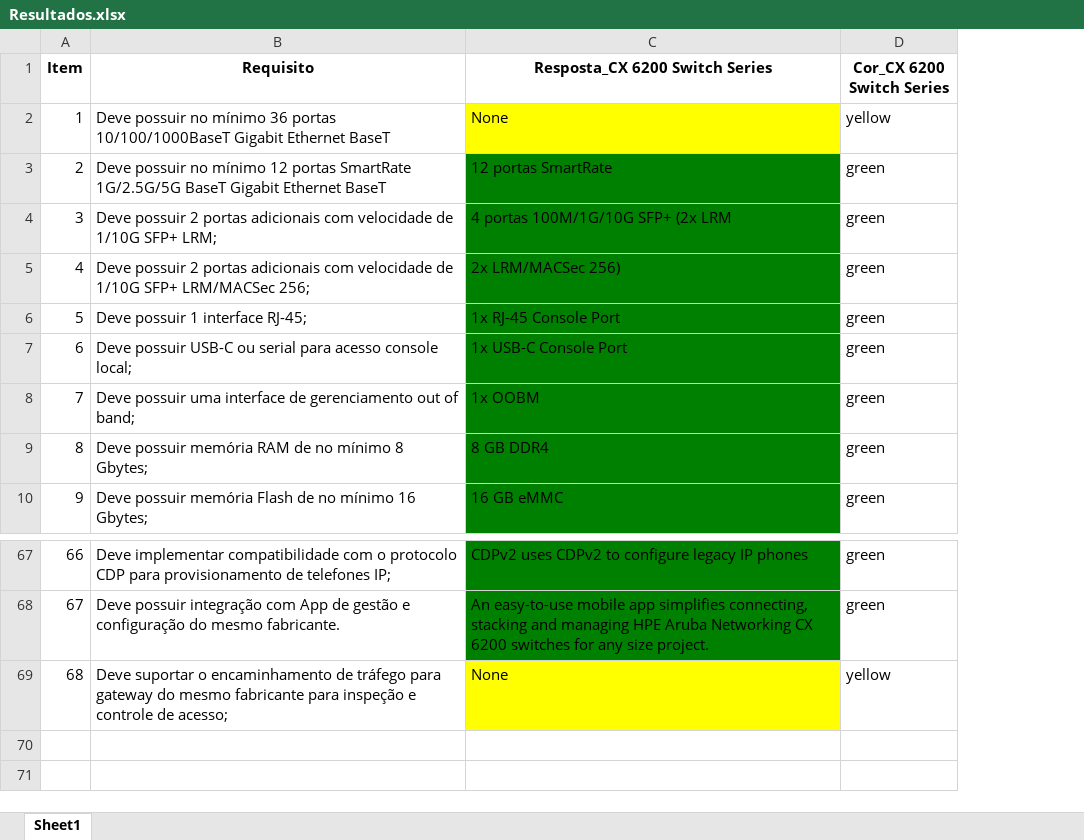
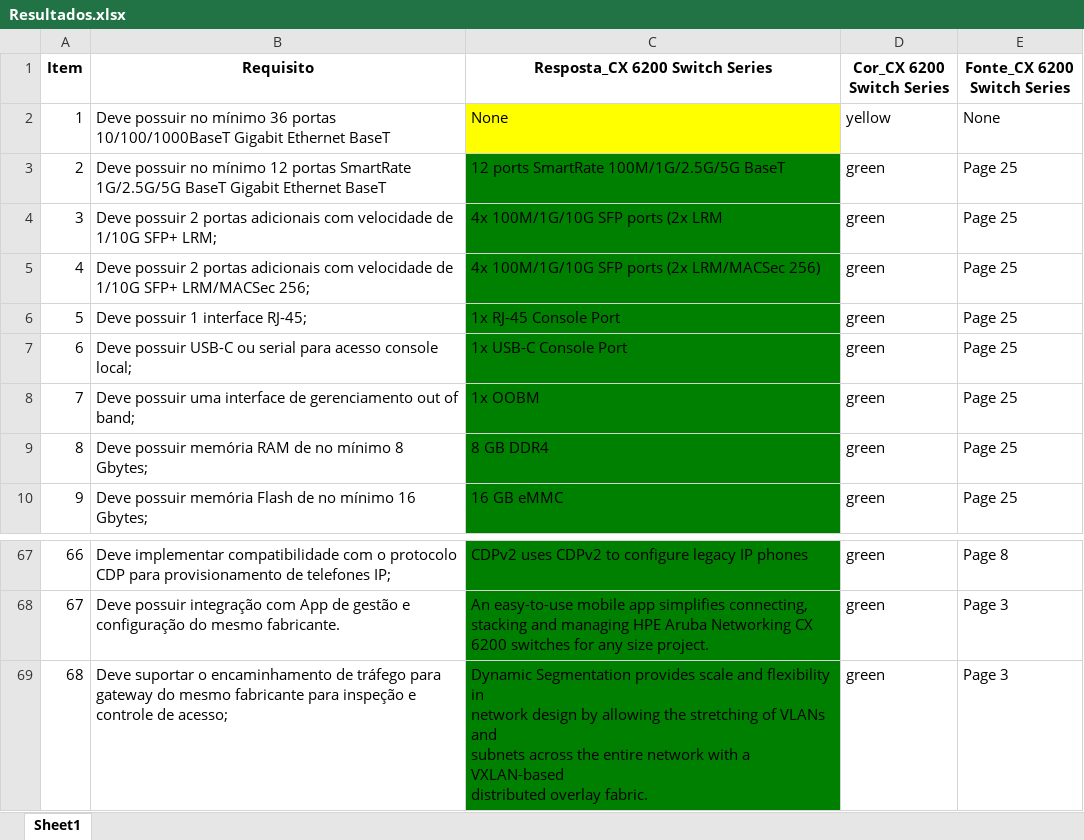
Before and after one commit to VitorBonella/auto-rft-completion-mindworks, an Excel workbook: Resultados.xlsx, sheet Sheet1, drawn as a sheet; only a part is shown, gaps mark what is left out; values as stored, in another font and other column widths than the file's, no borders; ↵ is a line break in a cell; the diff covers the shown part only; the diff names each change by its address in the sheet, - before the commit and + after, or states it on an @@ line.

```diff
--- a/Resultados.xlsx (sheet Sheet1)
+++ b/Resultados.xlsx (sheet Sheet1)
+column E (Fonte_CX 6200 Switch Series), rows 2-10: None | Page 25 | Page 25 | Page 25 | Page 25 | Page 25 | Page 25 | Page 25 | Page 25; rows 67-69: Page 8 | Page 3 | Page 3
-C3 (Resposta_CX 6200 Switch Series): 12 portas SmartRate
+C3 (Resposta_CX 6200 Switch Series): 12 ports SmartRate 100M/1G/2.5G/5G BaseT
-C4 (Resposta_CX 6200 Switch Series): 4 portas 100M/1G/10G SFP+ (2x LRM
+C4 (Resposta_CX 6200 Switch Series): 4x 100M/1G/10G SFP ports (2x LRM
-C5 (Resposta_CX 6200 Switch Series): 2x LRM/MACSec 256)
+C5 (Resposta_CX 6200 Switch Series): 4x 100M/1G/10G SFP ports (2x LRM/MACSec 256)
-C68 (Resposta_CX 6200 Switch Series): …size project.
+C68 (Resposta_CX 6200 Switch Series): …size project.
-C69 (Resposta_CX 6200 Switch Series): None
+C69 (Resposta_CX 6200 Switch Series): Dynamic Segmentation provides scale and flexibility in ↵ network design by allowing the stretching of VLANs and ↵ subnets across the entire network with a VXLAN-based ↵ distributed overlay fabric.
-C69 fill: #FFFF00
+C69 fill: #008000
-D69 (Cor_CX 6200 Switch Series): yellow
+D69 (Cor_CX 6200 Switch Series): green
```
Also changed, not shown: 35 edited cells elsewhere in this sheet, 1 other file.
